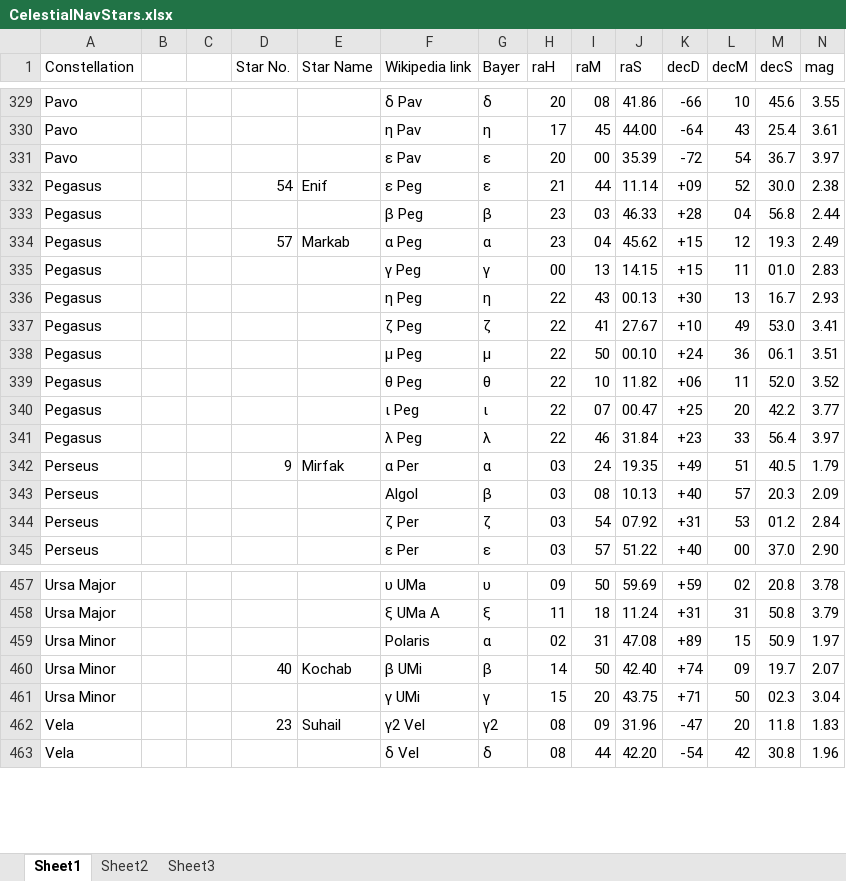
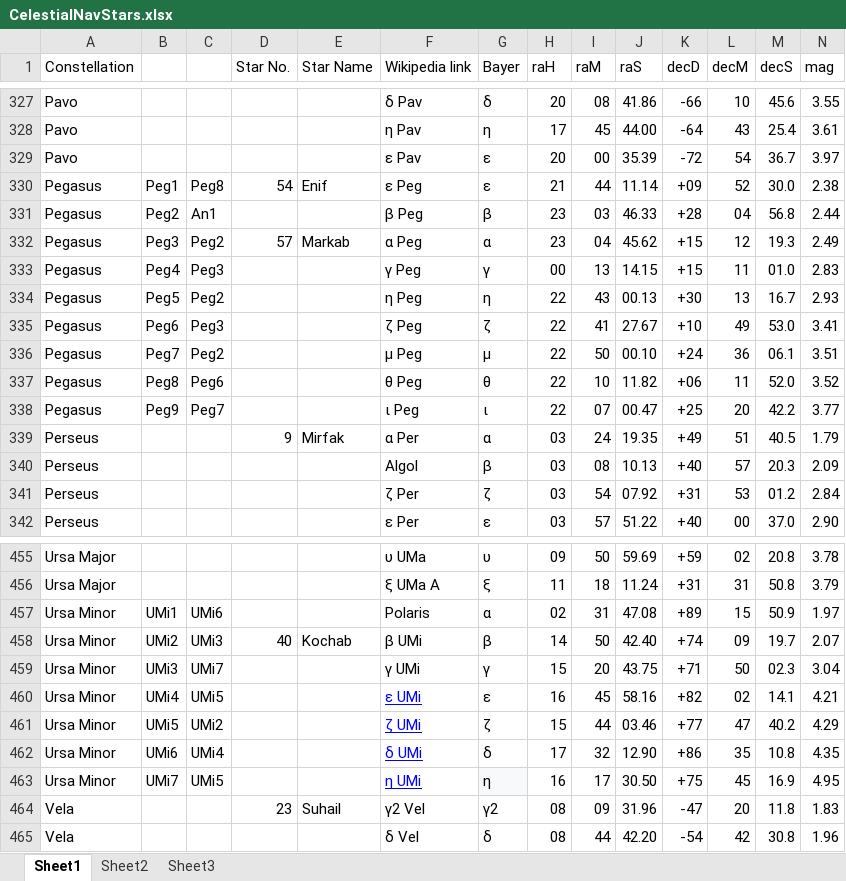
Before and after one commit to davidk64fnq/P3D-Scenario-Generator, an Excel workbook: Resources/Excel/CelestialNavStars.xlsx, sheet Sheet1, drawn as a sheet; only a part is shown, gaps mark what is left out; values as stored, in another font and other column widths than the file's, no borders; removed rows and columns are numbered as before the commit, all else as after; the diff covers the shown part only; the diff names each change by its address in the sheet, - before the commit and + after, or states it on an @@ line.

Commit message:
Celestial update

```diff
--- a/Resources/Excel/CelestialNavStars.xlsx (sheet Sheet1)
+++ b/Resources/Excel/CelestialNavStars.xlsx (sheet Sheet1)
-B330: (empty)
+B330: Peg1
-C330: (empty)
+C330: Peg8
-B331: (empty)
+B331: Peg2
-C331: (empty)
+C331: An1
-B332: (empty)
+B332: Peg3
-C332: (empty)
+C332: Peg2
-B333: (empty)
+B333: Peg4
-C333: (empty)
+C333: Peg3
-B334: (empty)
+B334: Peg5
-C334: (empty)
+C334: Peg2
-B335: (empty)
+B335: Peg6
-C335: (empty)
+C335: Peg3
-B336: (empty)
+B336: Peg7
-C336: (empty)
+C336: Peg2
-B337: (empty)
+B337: Peg8
-C337: (empty)
+C337: Peg6
-B338: (empty)
+B338: Peg9
-C338: (empty)
+C338: Peg7
-row 341: Pegasus |  |  |  |  | λ Peg | λ | 22 | 46 | 31.84 | +23 | 33 | 56.4 | 3.97
-B457: (empty)
+B457: UMi1
-C457: (empty)
+C457: UMi6
-B458: (empty)
+B458: UMi2
-C458: (empty)
+C458: UMi3
-B459: (empty)
+B459: UMi3
-C459: (empty)
+C459: UMi7
+row 460: Ursa Minor | UMi4 | UMi5 |  |  | ε UMi | ε | 16 | 45 | 58.16 | +82 | 02 | 14.1 | 4.21
+row 461: Ursa Minor | UMi5 | UMi2 |  |  | ζ UMi | ζ | 15 | 44 | 03.46 | +77 | 47 | 40.2 | 4.29
+row 462: Ursa Minor | UMi6 | UMi4 |  |  | δ UMi | δ | 17 | 32 | 12.90 | +86 | 35 | 10.8 | 4.35
+row 463: Ursa Minor | UMi7 | UMi5 |  |  | η UMi | η | 16 | 17 | 30.50 | +75 | 45 | 16.9 | 4.95
```
Also changed, not shown: 1 added row, 2 removed rows and 33 edited cells elsewhere in this sheet, 5 other files.
